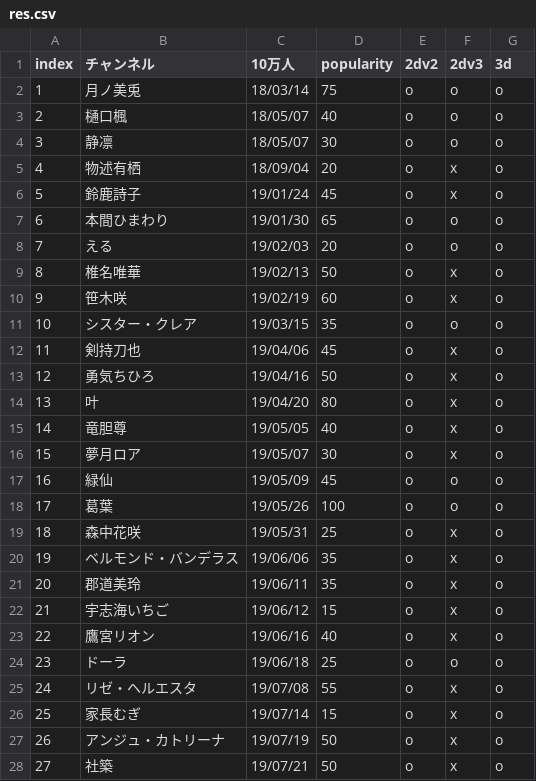
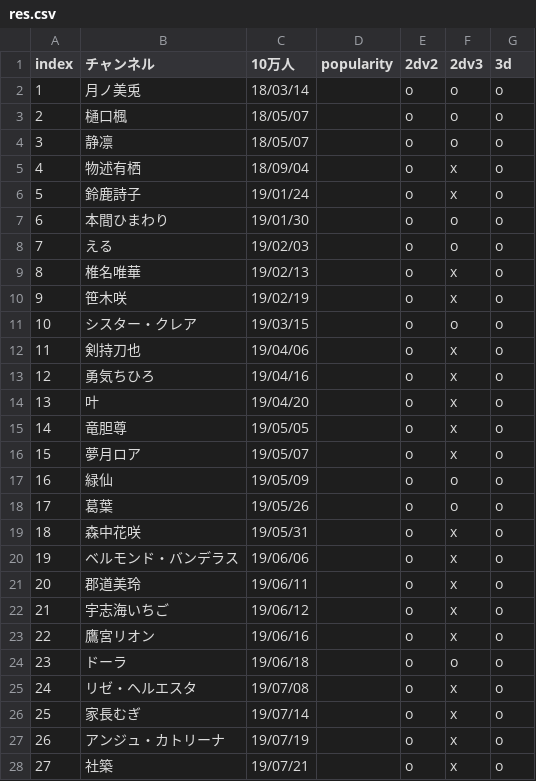
Before and after one commit to eggplants/niji-100k, a CSV file: res.csv, drawn as a sheet; only a part is shown; the diff covers the shown part only.

```diff
--- a/res.csv
+++ b/res.csv
@@ -1,28 +1,28 @@
 index,チャンネル,10万人,popularity,2dv2,2dv3,3d
-1,月ノ美兎,18/03/14,75,o,o,o
-2,樋口楓,18/05/07,40,o,o,o
-3,静凛,18/05/07,30,o,o,o
-4,物述有栖,18/09/04,20,o,x,o
-5,鈴鹿詩子,19/01/24,45,o,x,o
-6,本間ひまわり,19/01/30,65,o,o,o
-7,える,19/02/03,20,o,o,o
-8,椎名唯華,19/02/13,50,o,x,o
-9,笹木咲,19/02/19,60,o,x,o
-10,シスター・クレア,19/03/15,35,o,o,o
-11,剣持刀也,19/04/06,45,o,x,o
-12,勇気ちひろ,19/04/16,50,o,x,o
-13,叶,19/04/20,80,o,x,o
-14,竜胆尊,19/05/05,40,o,x,o
-15,夢月ロア,19/05/07,30,o,x,o
-16,緑仙,19/05/09,45,o,o,o
-17,葛葉,19/05/26,100,o,o,o
-18,森中花咲,19/05/31,25,o,x,o
-19,ベルモンド・バンデラス,19/06/06,35,o,x,o
-20,郡道美玲,19/06/11,35,o,x,o
-21,宇志海いちご,19/06/12,15,o,x,o
-22,鷹宮リオン,19/06/16,40,o,x,o
-23,ドーラ,19/06/18,25,o,o,o
-24,リゼ・ヘルエスタ,19/07/08,55,o,x,o
-25,家長むぎ,19/07/14,15,o,x,o
-26,アンジュ・カトリーナ,19/07/19,50,o,x,o
-27,社築,19/07/21,50,o,x,o
+1,月ノ美兎,18/03/14,,o,o,o
+2,樋口楓,18/05/07,,o,o,o
+3,静凛,18/05/07,,o,o,o
+4,物述有栖,18/09/04,,o,x,o
+5,鈴鹿詩子,19/01/24,,o,x,o
+6,本間ひまわり,19/01/30,,o,o,o
+7,える,19/02/03,,o,o,o
+8,椎名唯華,19/02/13,,o,x,o
+9,笹木咲,19/02/19,,o,x,o
+10,シスター・クレア,19/03/15,,o,o,o
+11,剣持刀也,19/04/06,,o,x,o
+12,勇気ちひろ,19/04/16,,o,x,o
+13,叶,19/04/20,,o,x,o
+14,竜胆尊,19/05/05,,o,x,o
+15,夢月ロア,19/05/07,,o,x,o
+16,緑仙,19/05/09,,o,o,o
+17,葛葉,19/05/26,,o,o,o
+18,森中花咲,19/05/31,,o,x,o
+19,ベルモンド・バンデラス,19/06/06,,o,x,o
+20,郡道美玲,19/06/11,,o,x,o
+21,宇志海いちご,19/06/12,,o,x,o
+22,鷹宮リオン,19/06/16,,o,x,o
+23,ドーラ,19/06/18,,o,o,o
+24,リゼ・ヘルエスタ,19/07/08,,o,x,o
+25,家長むぎ,19/07/14,,o,x,o
+26,アンジュ・カトリーナ,19/07/19,,o,x,o
+27,社築,19/07/21,,o,x,o
```
Also changed, not shown: 1 added row and 72 edited cells elsewhere in this file, 1 other file.
